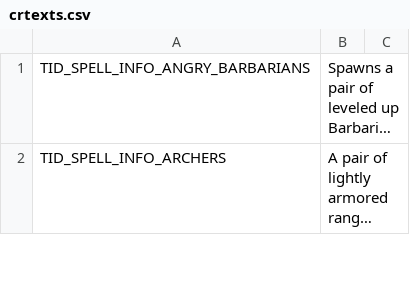
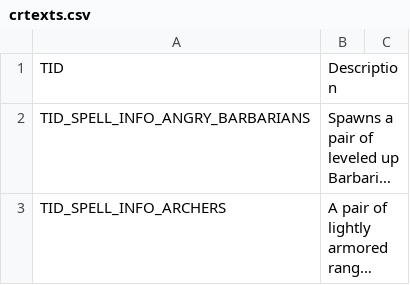
Before and after one commit to smlbiobot/SML-Cogs, a CSV file: card/data/csv/crtexts.csv, drawn as a sheet; only a part is shown; long unchanged cells end in …; the diff names each change by its address in the sheet, - before the commit and + after, or states it on an @@ line.

Commit message:
[card] updated crtexts not including ebarbs data

```diff
--- a/card/data/csv/crtexts.csv
+++ b/card/data/csv/crtexts.csv
+row 1: TID | Description
```
Also changed, not shown: 2 other files.
